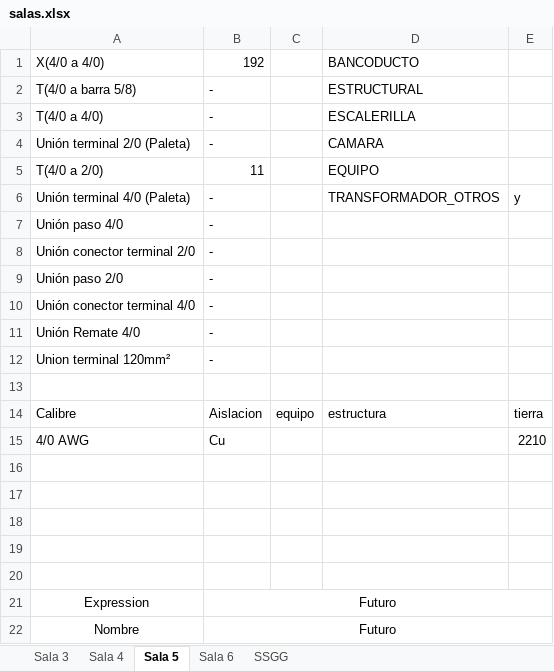
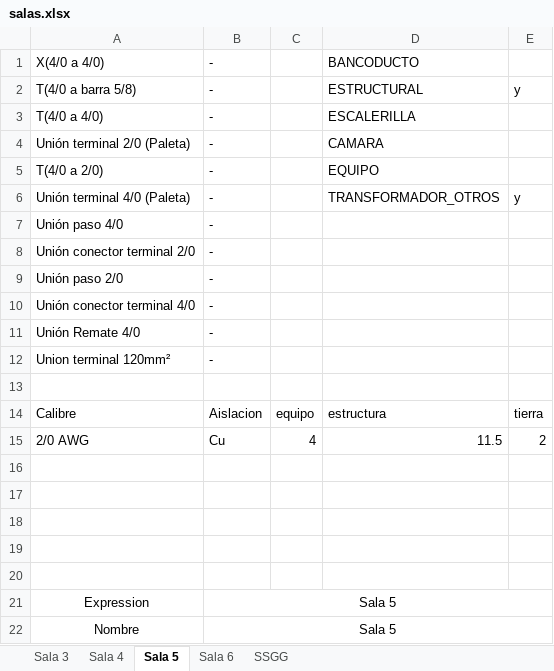
Before and after one commit to viceaperez/Protocol_Workshop, an Excel workbook: wksp_grnd/res/salas.xlsx, sheet Sala 5, drawn as a sheet; values as stored, in another font and other column widths than the file's, no borders; removed rows and columns are numbered as before the commit, all else as after; the diff names each change by its address in the sheet, - before the commit and + after, or states it on an @@ line.

```diff
--- a/wksp_grnd/res/salas.xlsx (sheet Sala 5)
+++ b/wksp_grnd/res/salas.xlsx (sheet Sala 5)
-B1: 192
+B1: -
-E2: (empty)
+E2: y
-B5: 11
+B5: -
-row 15: 4/0 AWG | Cu |  |  | 2210
+row 15: 2/0 AWG | Cu | 4 | 11.5 | 2
-B21:B22: Futuro
+B21:B22: Sala 5
```
Also changed, not shown: sheet SSGG, sheet Sala 3, sheet Sala 4, sheet Sala 6, wksp_ce/res/LOG Protocolos Canalizado MMI.xlsx, wksp_ce/res/salas.xlsx, 18 other files.
